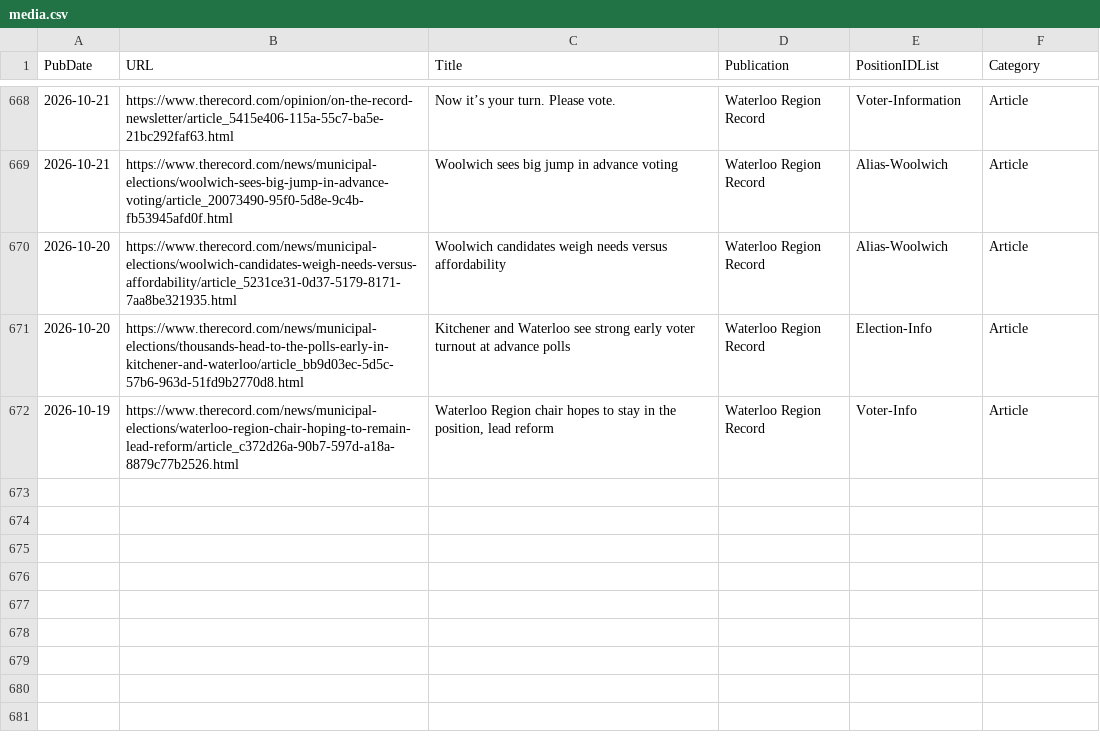
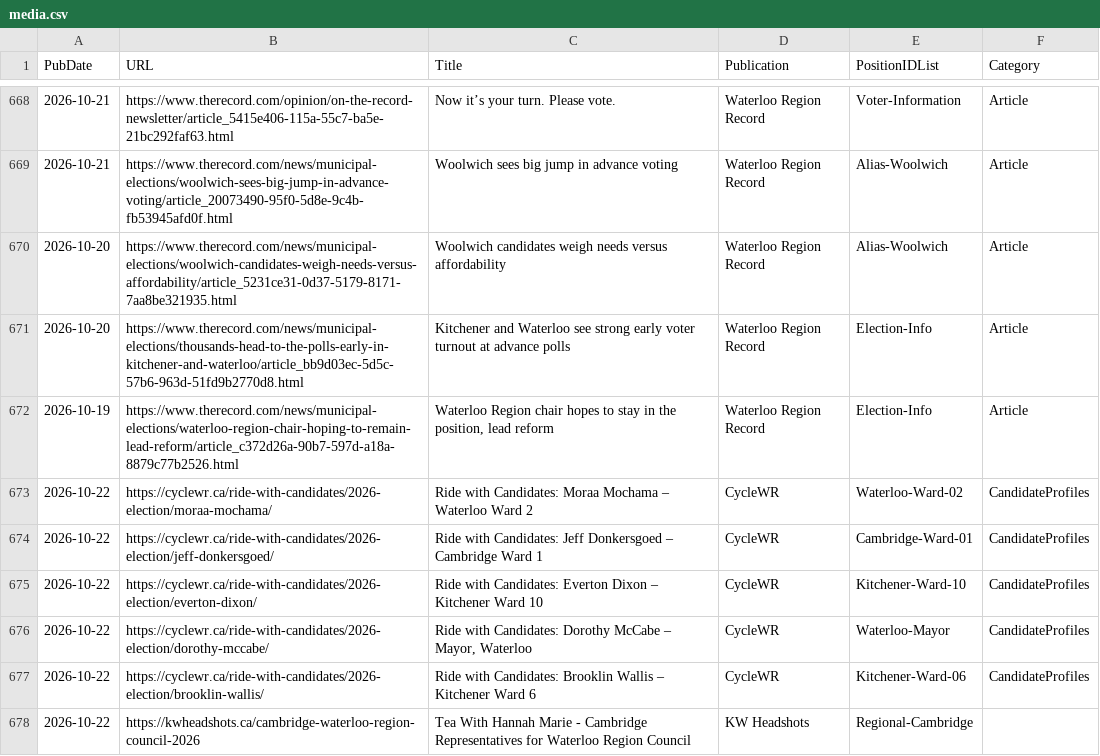
Before and after one commit to CivicTechWR/WRVotesMunicipal2026, a CSV file: docs/_data/sync/media.csv, drawn as a sheet; only a part is shown, gaps mark what is left out.

Commit message:
Auto-commit: updated media.csv from Google Docs

```diff
--- a/docs/_data/sync/media.csv
+++ b/docs/_data/sync/media.csv
@@ -671,2 +671,8 @@ PubDate,URL,Title,Publication,PositionIDList,Category
 2026-10-20,https://www.therecord.com/news/municipal-elections/thousands-head-to-the-polls-early-in-kitchener-and-waterloo/article_bb9d03ec-5d5c-57b6-963d-51fd9b2770d8.html,Kitchener and Waterloo see strong early voter turnout at advance polls,Waterloo Region Record,Election-Info,Article
-2026-10-19,https://www.therecord.com/news/municipal-elections/waterloo-region-chair-hoping-to-remain-lead-reform/article_c372d26a-90b7-597d-a18a-8879c77b2526.html,"Waterloo Region chair hopes to stay in the position, lead reform",Waterloo Region Record,Voter-Info,Article
+2026-10-19,https://www.therecord.com/news/municipal-elections/waterloo-region-chair-hoping-to-remain-lead-reform/article_c372d26a-90b7-597d-a18a-8879c77b2526.html,"Waterloo Region chair hopes to stay in the position, lead reform",Waterloo Region Record,Election-Info,Article
+2026-10-22,https://cyclewr.ca/ride-with-candidates/2026-election/moraa-mochama/,Ride with Candidates: Moraa Mochama – Waterloo Ward 2,CycleWR,Waterloo-Ward-02,CandidateProfiles
+2026-10-22,https://cyclewr.ca/ride-with-candidates/2026-election/jeff-donkersgoed/,Ride with Candidates: Jeff Donkersgoed – Cambridge Ward 1,CycleWR,Cambridge-Ward-01,CandidateProfiles
+2026-10-22,https://cyclewr.ca/ride-with-candidates/2026-election/everton-dixon/,Ride with Candidates: Everton Dixon – Kitchener Ward 10,CycleWR,Kitchener-Ward-10,CandidateProfiles
+2026-10-22,https://cyclewr.ca/ride-with-candidates/2026-election/dorothy-mccabe/,"Ride with Candidates: Dorothy McCabe – Mayor, Waterloo",CycleWR,Waterloo-Mayor,CandidateProfiles
+2026-10-22,https://cyclewr.ca/ride-with-candidates/2026-election/brooklin-wallis/,Ride with Candidates: Brooklin Wallis – Kitchener Ward 6,CycleWR,Kitchener-Ward-06,CandidateProfiles
+2026-10-22,https://kwheadshots.ca/cambridge-waterloo-region-council-2026,Tea With Hannah Marie - Cambridge Representatives for Waterloo Region Council,KW Headshots,Regional-Cambridge,
```
